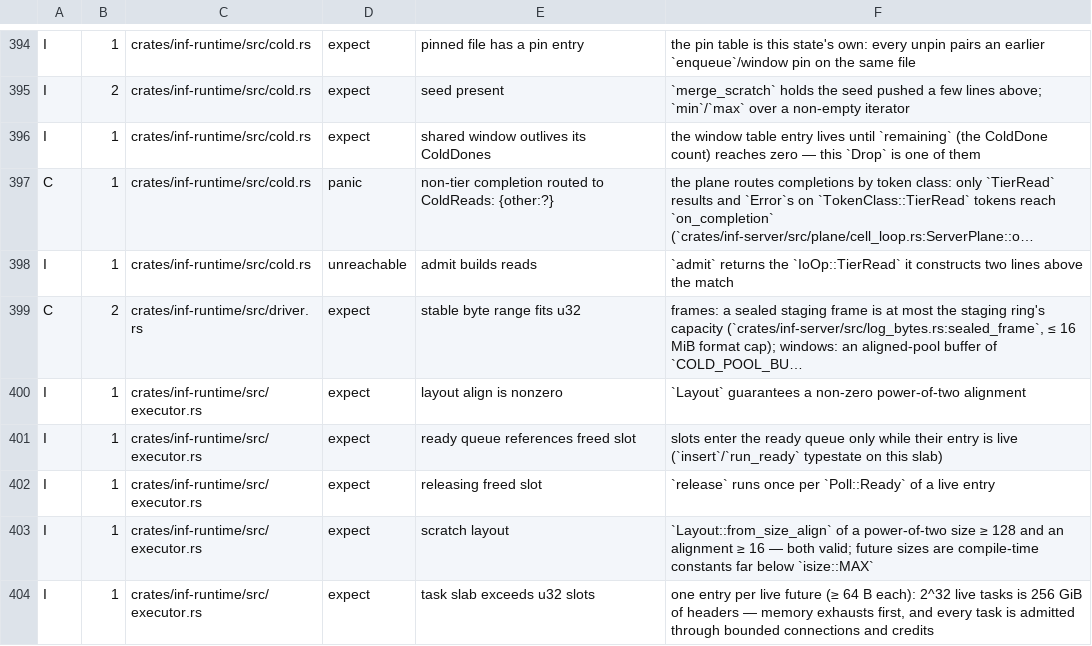
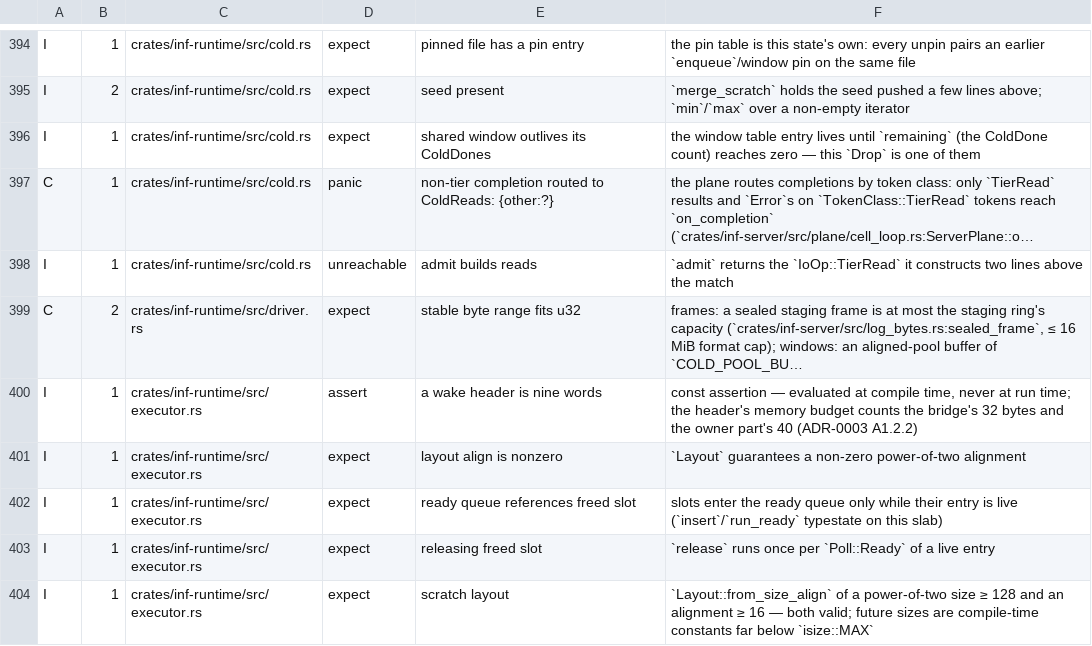
Before and after one commit to kevincaicedo/infinitydb, a TSV file: docs/release-assert-inventory.tsv, drawn as a sheet; only a part is shown, gaps mark what is left out; the shorter side is filled out with more unchanged rows; long unchanged cells end in …; the diff names each change by its address in the sheet, - before the commit and + after, or states it on an @@ line.

Commit message:
executor: a waker sound on any thread, two lanes; the gate's boundary

```diff
--- a/docs/release-assert-inventory.tsv
+++ b/docs/release-assert-inventory.tsv
+row 400: I | 1 | crates/inf-runtime/src/executor.rs | assert | a wake header is nine words | const assertion — evaluated at compile time, never at run time; the header's memory budget counts the bridge's 32 bytes and the owner part's 40 (ADR-0003 A1.2.2)
```
Also changed, not shown: docs/container-exemptions.tsv, 12 other files.
